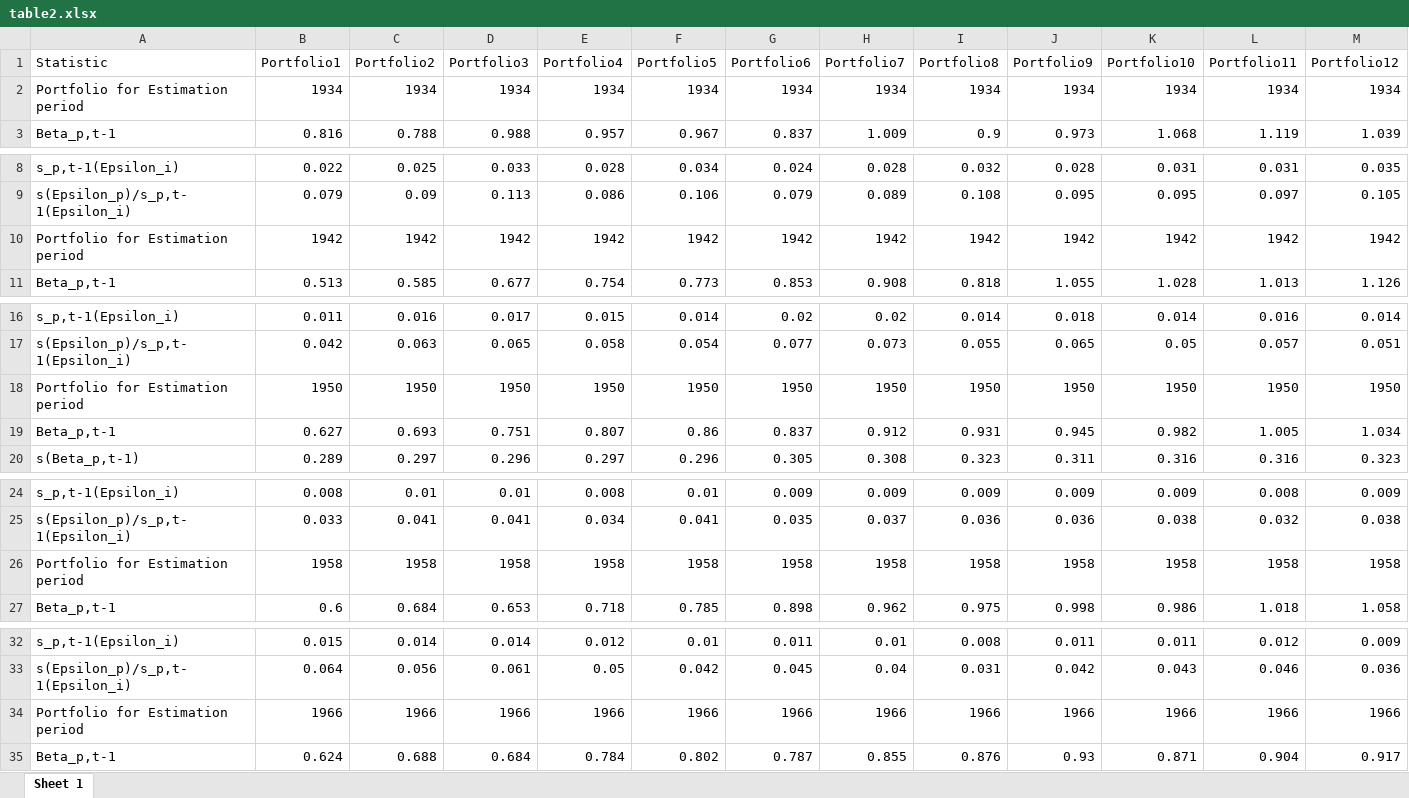
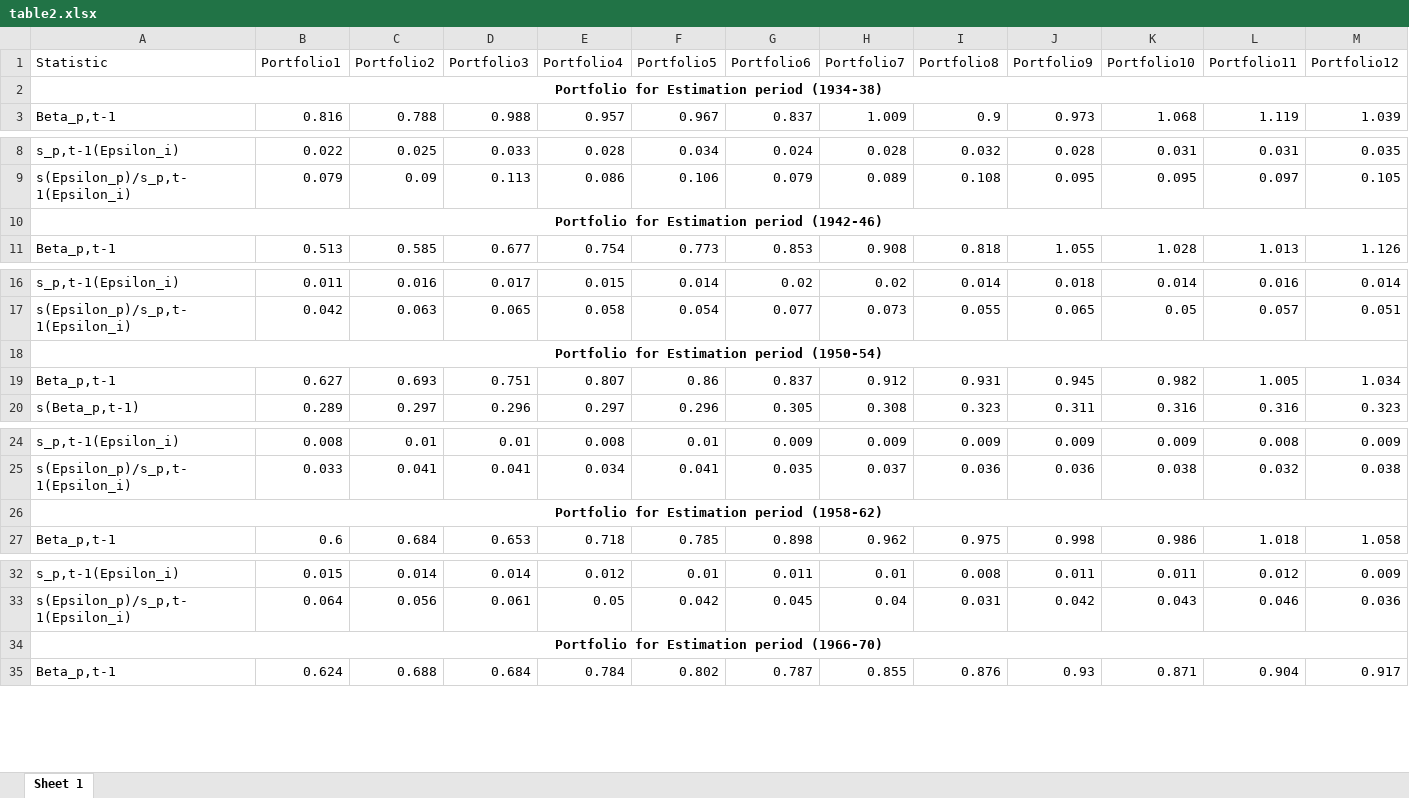
Before and after one commit to stephaniejtio/MAF900_new, an Excel workbook: table2.xlsx, sheet Sheet 1, drawn as a sheet; only a part is shown, gaps mark what is left out; values as stored, in another font and other column widths than the file's, no borders; removed rows and columns are numbered as before the commit, all else as after; rows hold the shown columns only; the diff covers the shown part only; the diff names each change by its address in the sheet, - before the commit and + after, or states it on an @@ line.

Commit message:
commit by Kristina in 20241018 to format table 2

```diff
--- a/table2.xlsx (sheet Sheet 1)
+++ b/table2.xlsx (sheet Sheet 1)
-row 2: Portfolio for Estimation period | 1934 | 1934 | 1934 | 1934 | 1934 | 1934 | 1934 | 1934 | 1934 | 1934 | 1934 | 1934
+row 2: Portfolio for Estimation period (1934-38)
-row 10: Portfolio for Estimation period | 1942 | 1942 | 1942 | 1942 | 1942 | 1942 | 1942 | 1942 | 1942 | 1942 | 1942 | 1942
+row 10: Portfolio for Estimation period (1942-46)
-row 18: Portfolio for Estimation period | 1950 | 1950 | 1950 | 1950 | 1950 | 1950 | 1950 | 1950 | 1950 | 1950 | 1950 | 1950
+row 18: Portfolio for Estimation period (1950-54)
-row 26: Portfolio for Estimation period | 1958 | 1958 | 1958 | 1958 | 1958 | 1958 | 1958 | 1958 | 1958 | 1958 | 1958 | 1958
+row 26: Portfolio for Estimation period (1958-62)
-row 34: Portfolio for Estimation period | 1966 | 1966 | 1966 | 1966 | 1966 | 1966 | 1966 | 1966 | 1966 | 1966 | 1966 | 1966
+row 34: Portfolio for Estimation period (1966-70)
```
Also changed, not shown: 6 added rows and 6 removed rows elsewhere in this sheet.
